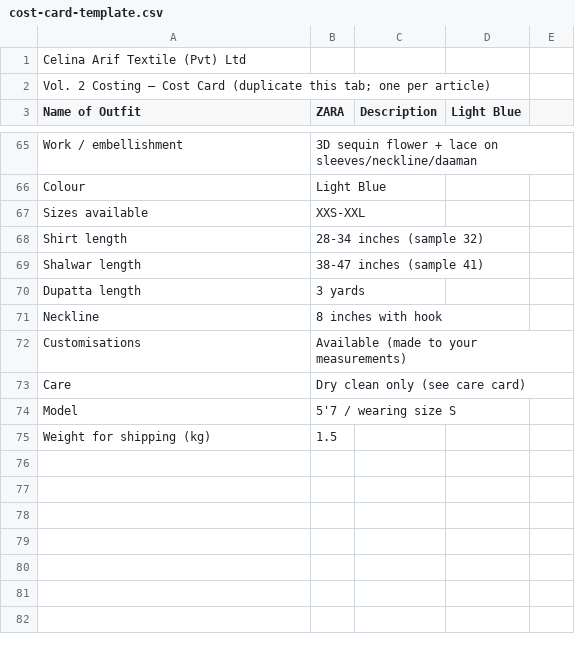
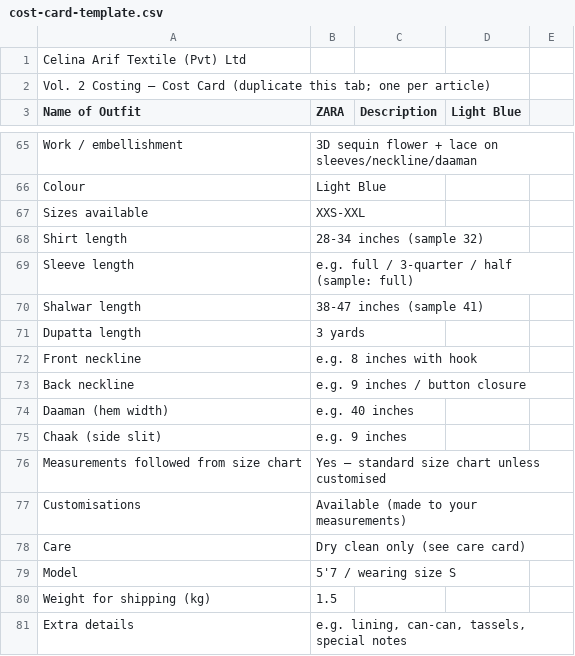
Before and after one commit to celinaarif9-oss/Celina-Arif, a CSV file: finance/costing/cost-card-template.csv, drawn as a sheet; only a part is shown, gaps mark what is left out.

```diff
--- a/finance/costing/cost-card-template.csv
+++ b/finance/costing/cost-card-template.csv
@@ -68,5 +68,10 @@ Sizes available,XXS-XXL,,,
 Shirt length,28-34 inches (sample 32),,,
+Sleeve length,e.g. full / 3-quarter / half (sample: full),,,
 Shalwar length,38-47 inches (sample 41),,,
 Dupatta length,3 yards,,,
-Neckline,8 inches with hook,,,
+Front neckline,e.g. 8 inches with hook,,,
+Back neckline,e.g. 9 inches / button closure,,,
+Daaman (hem width),e.g. 40 inches,,,
+Chaak (side slit),e.g. 9 inches,,,
+Measurements followed from size chart,Yes — standard size chart unless customised,,,
 Customisations,Available (made to your measurements),,,
@@ -75 +80,2 @@ Model,5'7 / wearing size S,,,
 Weight for shipping (kg),1.5,,,
+Extra details,"e.g. lining, can-can, tassels, special notes",,,
```
